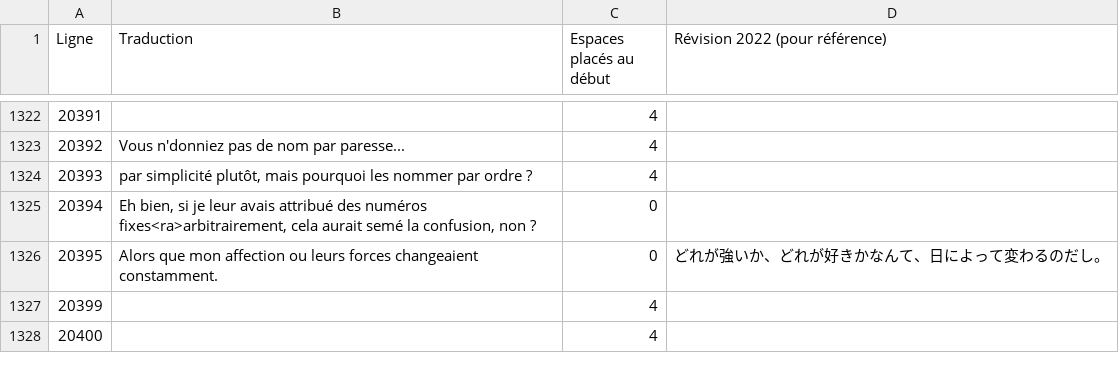
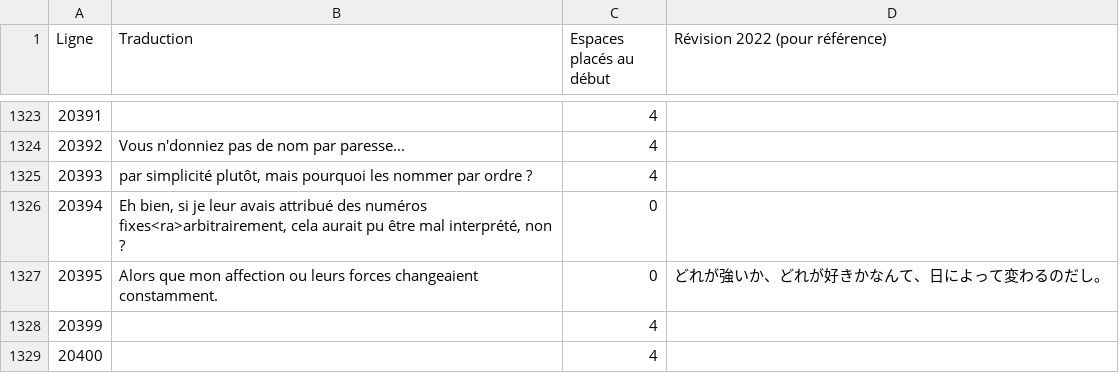
Before and after one commit to requinDr/mahoyo-insert-french, a CSV file: sources/lignes_modifiees.csv, drawn as a sheet; only a part is shown, gaps mark what is left out; the diff covers the shown part only.

```diff
--- a/sources/lignes_modifiees.csv
+++ b/sources/lignes_modifiees.csv
@@ -1324,3 +1325,3 @@ Ligne,Traduction,Espaces placés au début,Révision 2022 (pour référence)
 20393,"par simplicité plutôt, mais pourquoi les nommer par ordre ?",4,
-20394,"Eh bien, si je leur avais attribué des numéros fixes<ra>arbitrairement, cela aurait semé la confusion, non ?",0,
+20394,"Eh bien, si je leur avais attribué des numéros fixes<ra>arbitrairement, cela aurait pu être mal interprété, non ?",0,
 20395,Alors que mon affection ou leurs forces changeaient constamment.,0,どれが強いか、どれが好きかなんて、日によって変わるのだし。
```
Also changed, not shown: 1 added row and 12 edited cells elsewhere in this file, sources/TEXT5.csv, 3 other files.
